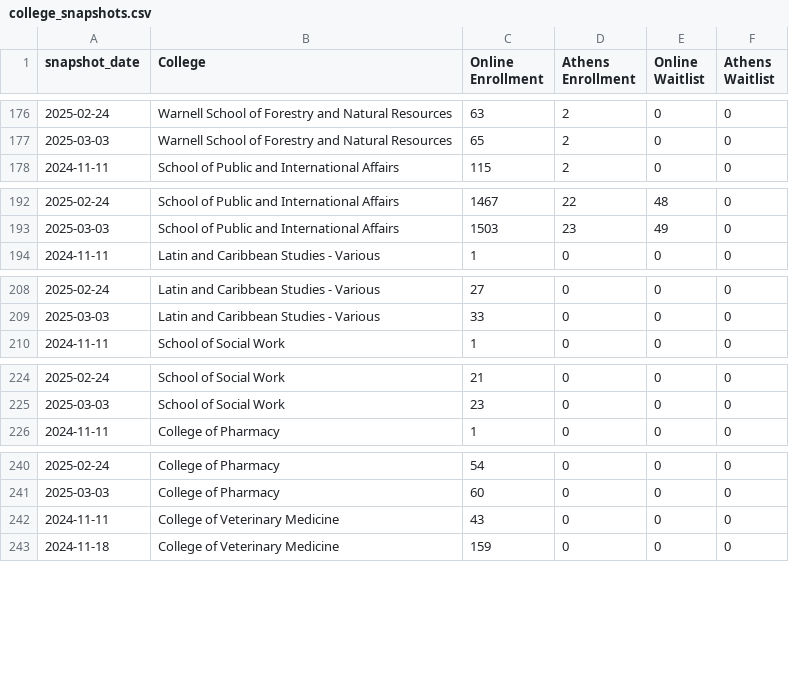
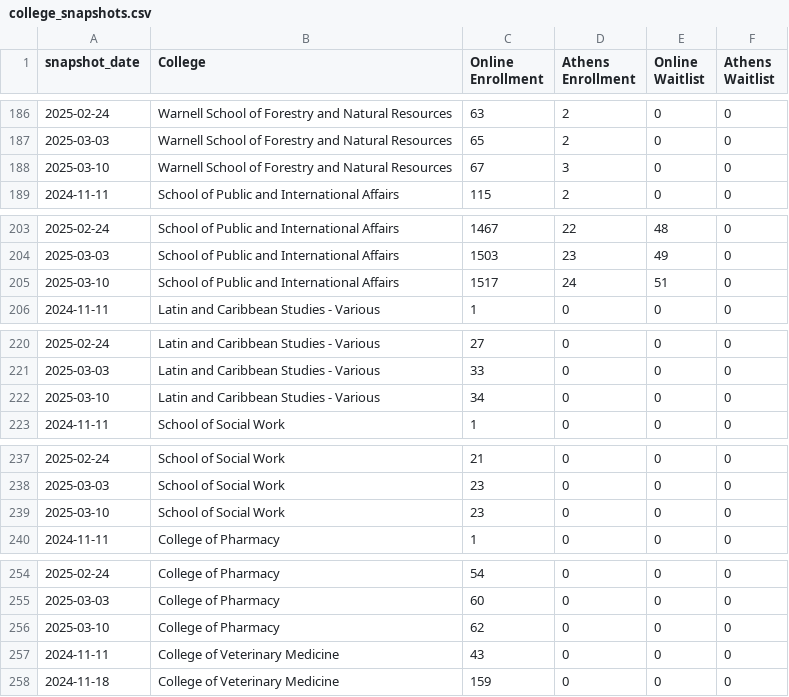
Before and after one commit to uga-ool/sumcodat, a CSV file: college_snapshots.csv, drawn as a sheet; only a part is shown, gaps mark what is left out; the diff covers the shown part only.

```diff
--- a/college_snapshots.csv
+++ b/college_snapshots.csv
@@ -177,2 +187,3 @@ snapshot_date,College,Online Enrollment,Athens Enrollment,Online Waitlist,Athens
 2025-03-03,Warnell School of Forestry and Natural Resources,65,2,0,0
+2025-03-10,Warnell School of Forestry and Natural Resources,67,3,0,0
 2024-11-11,School of Public and International Affairs,115,2,0,0
@@ -193,2 +204,3 @@ snapshot_date,College,Online Enrollment,Athens Enrollment,Online Waitlist,Athens
 2025-03-03,School of Public and International Affairs,1503,23,49,0
+2025-03-10,School of Public and International Affairs,1517,24,51,0
 2024-11-11,Latin and Caribbean Studies - Various,1,0,0,0
@@ -209,2 +221,3 @@ snapshot_date,College,Online Enrollment,Athens Enrollment,Online Waitlist,Athens
 2025-03-03,Latin and Caribbean Studies - Various,33,0,0,0
+2025-03-10,Latin and Caribbean Studies - Various,34,0,0,0
 2024-11-11,School of Social Work,1,0,0,0
@@ -225,2 +238,3 @@ snapshot_date,College,Online Enrollment,Athens Enrollment,Online Waitlist,Athens
 2025-03-03,School of Social Work,23,0,0,0
+2025-03-10,School of Social Work,23,0,0,0
 2024-11-11,College of Pharmacy,1,0,0,0
@@ -241,2 +255,3 @@ snapshot_date,College,Online Enrollment,Athens Enrollment,Online Waitlist,Athens
 2025-03-03,College of Pharmacy,60,0,0,0
+2025-03-10,College of Pharmacy,62,0,0,0
 2024-11-11,College of Veterinary Medicine,43,0,0,0
```
Also changed, not shown: 13 added rows elsewhere in this file, campus_snapshots.csv, current_athens_by_course.csv, 1 other file.
